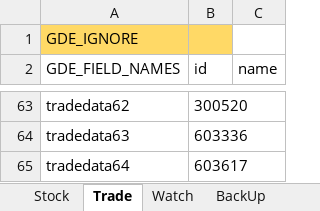
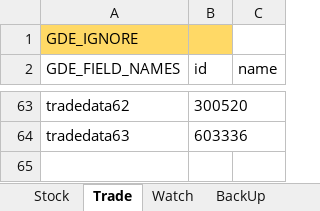
Before and after one commit to zsdarkblue/TradeStation_ContinuousTrade, an Excel workbook: stock.xlsx, sheet Trade, drawn as a sheet; only a part is shown, gaps mark what is left out; values as stored, in another font and other column widths than the file's, no borders; the diff names each change by its address in the sheet, - before the commit and + after, or states it on an @@ line.

Commit message:
fix data

```diff
--- a/stock.xlsx (sheet Trade)
+++ b/stock.xlsx (sheet Trade)
-row 65: tradedata64 | 603617
```
Also changed, not shown: sheet Stock, 5 other files.
